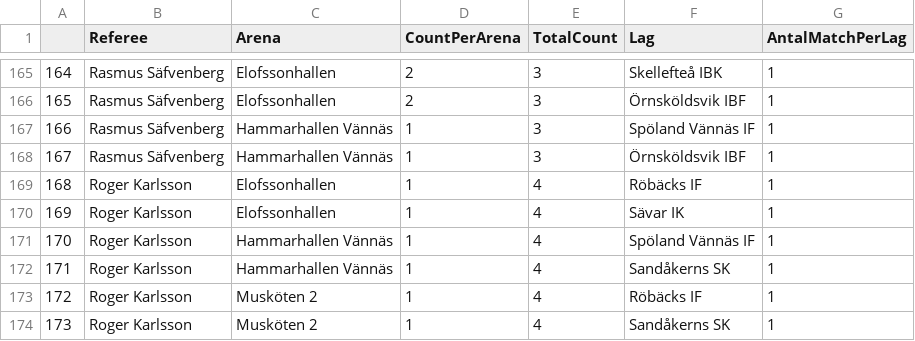
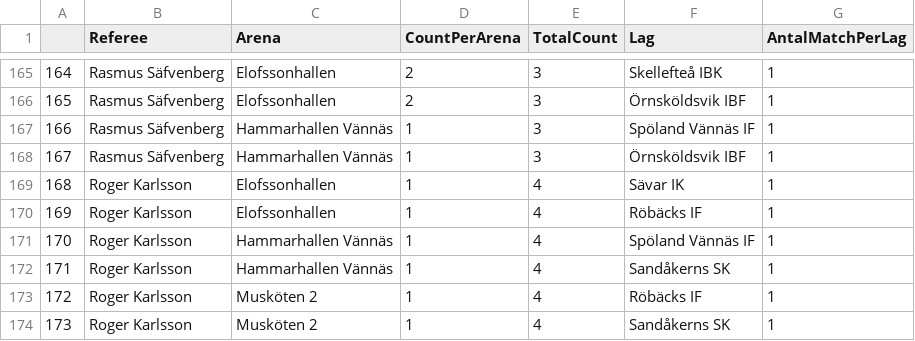
Before and after one commit to Safvenberger/InnebandyVB, a CSV file: GamesSoloD1Vasterbotten1819.csv, drawn as a sheet; only a part is shown, gaps mark what is left out; the diff covers the shown part only.

```diff
--- a/GamesSoloD1Vasterbotten1819.csv
+++ b/GamesSoloD1Vasterbotten1819.csv
@@ -168,4 +168,4 @@
 "167","Rasmus Säfvenberg","Hammarhallen Vännäs",1,3,"Örnsköldsvik IBF",1
-"168","Roger Karlsson","Elofssonhallen",1,4,"Röbäcks IF",1
-"169","Roger Karlsson","Elofssonhallen",1,4,"Sävar IK",1
+"168","Roger Karlsson","Elofssonhallen",1,4,"Sävar IK",1
+"169","Roger Karlsson","Elofssonhallen",1,4,"Röbäcks IF",1
 "170","Roger Karlsson","Hammarhallen Vännäs",1,4,"Spöland Vännäs IF",1
```
Also changed, not shown: 13 edited cells elsewhere in this file, GamesPairH2Vasterbotten1819.csv, GamesSoloH2Vasterbotten1819.csv, 3 other files.
